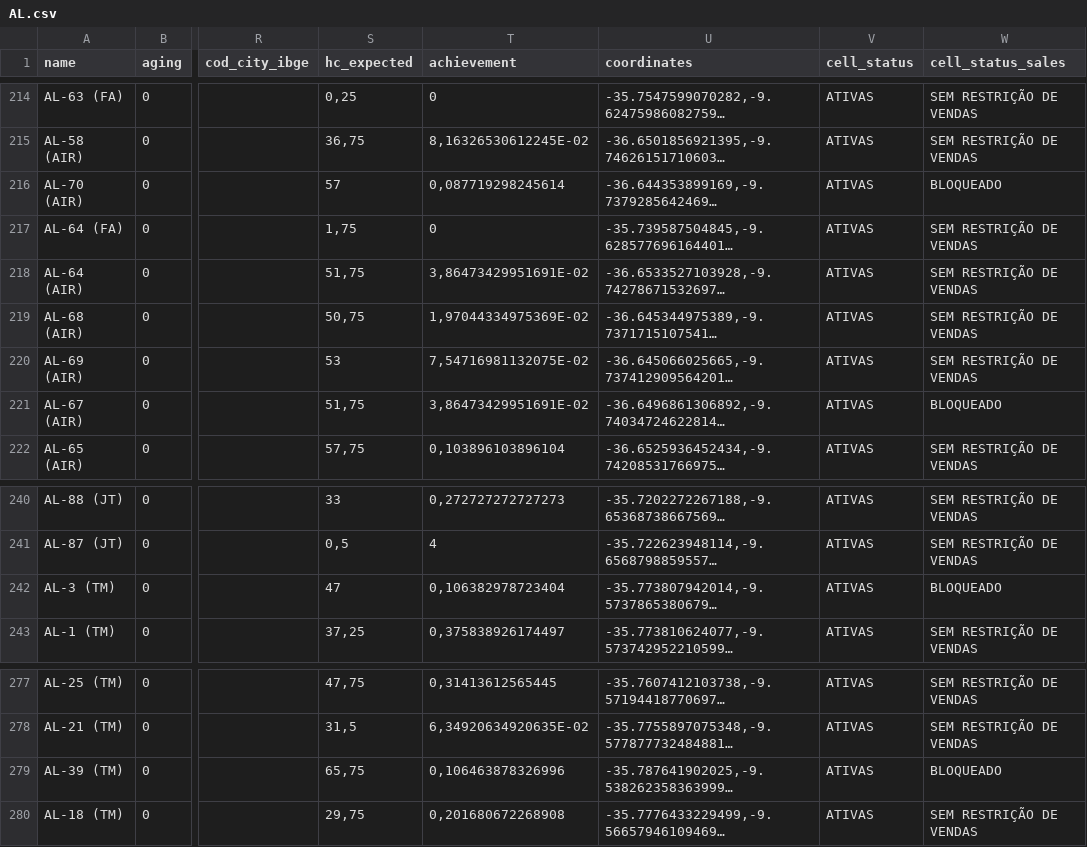
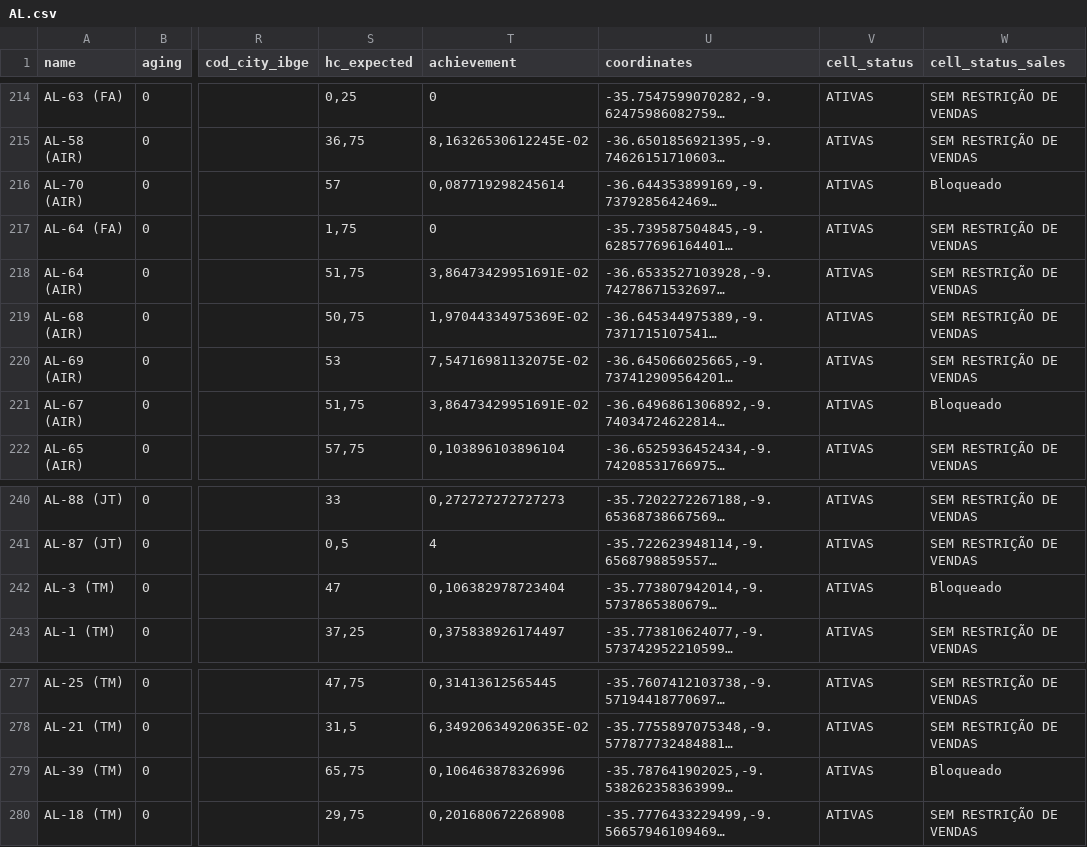
Before and after one commit to timercs/kmz, a CSV file: csv/AL.csv, drawn as a sheet; only a part is shown, gaps mark what is left out; long unchanged cells end in …; the diff names each change by its address in the sheet, - before the commit and + after, or states it on an @@ line.

```diff
--- a/csv/AL.csv
+++ b/csv/AL.csv
-W216 (cell_status_sales): BLOQUEADO
+W216 (cell_status_sales): Bloqueado
-W221 (cell_status_sales): BLOQUEADO
+W221 (cell_status_sales): Bloqueado
-W242 (cell_status_sales): BLOQUEADO
+W242 (cell_status_sales): Bloqueado
-W279 (cell_status_sales): BLOQUEADO
+W279 (cell_status_sales): Bloqueado
```
Also changed, not shown: csv/AC.csv, csv/AP.csv, 2 other files.
